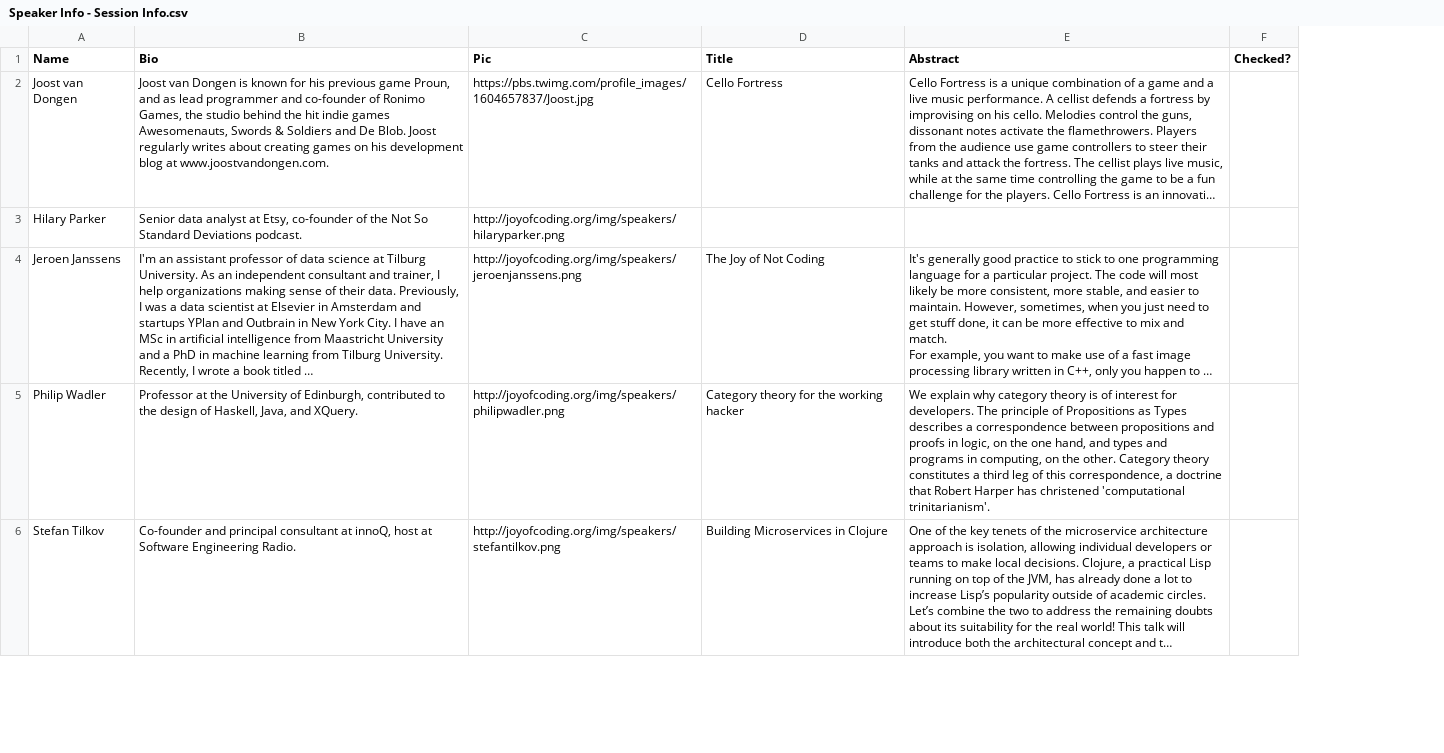
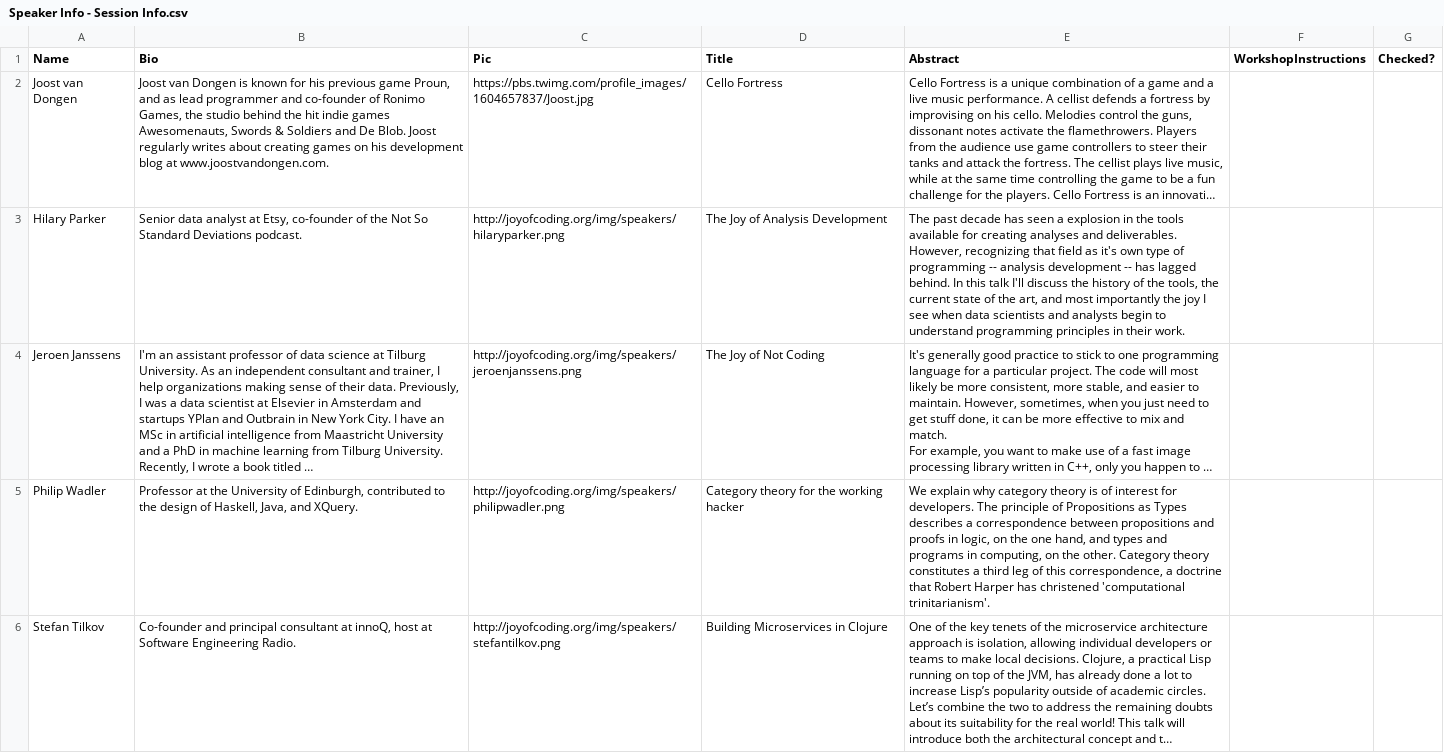
Before and after one commit to joyofcoding/joyofcoding.org, a CSV file: scripts/Speaker Info - Session Info.csv, drawn as a sheet; only a part is shown; long unchanged cells end in …; the diff names each change by its address in the sheet, - before the commit and + after, or states it on an @@ line.

Commit message:
Update speakers info and add WS instructions

```diff
--- a/scripts/Speaker Info - Session Info.csv
+++ b/scripts/Speaker Info - Session Info.csv
+column F (WorkshopInstructions), empty
-D3 (Title): (empty)
+D3 (Title): The Joy of Analysis Development
-E3 (Abstract): (empty)
+E3 (Abstract): The past decade has seen a explosion in the tools available for creating analyses and deliverables. However, recognizing that field as it's own type of programming -- analysis development -- has lagged behind. In this talk I'll discuss the history of the tools, the current state of the art, and most importantly the joy I see when data scientists and analysts begin to understand programming principles in their work.
```
Also changed, not shown: 9 other files.
